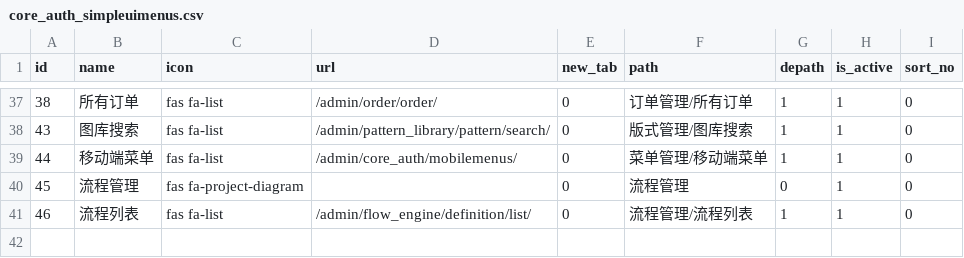
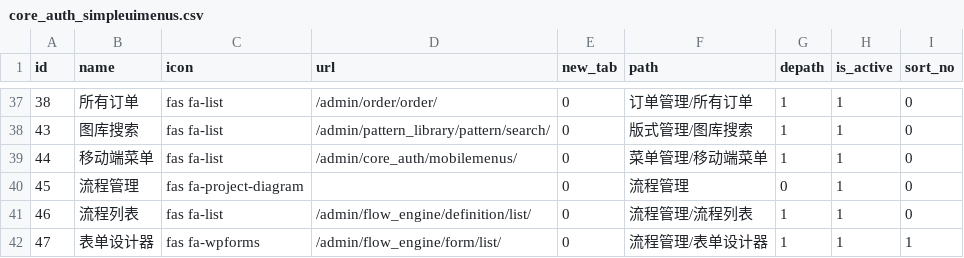
Before and after one commit to lvyuanx/all_system, a CSV file: run/sqls/core_auth_simpleuimenus.csv, drawn as a sheet; only a part is shown, gaps mark what is left out.

```diff
--- a/run/sqls/core_auth_simpleuimenus.csv
+++ b/run/sqls/core_auth_simpleuimenus.csv
@@ -41 +41,2 @@
 "46","流程列表","fas fa-list","/admin/flow_engine/definition/list/","0","流程管理/流程列表","1","1","0"
+"47","表单设计器","fas fa-wpforms","/admin/flow_engine/form/list/","0","流程管理/表单设计器","1","1","1"
```
Also changed, not shown: 39 other files.
